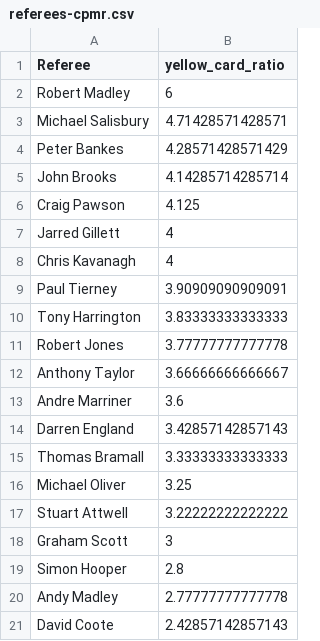
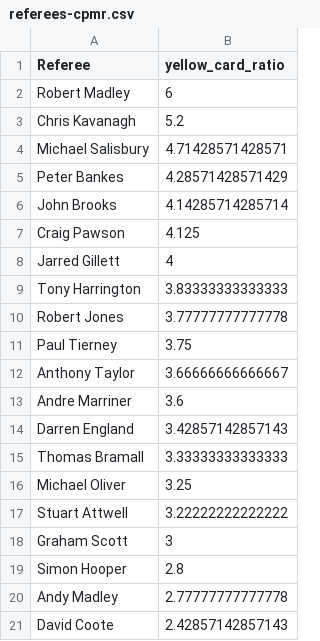
Before and after one commit to charles-adedotun/krysp-scraper, a CSV file: epl/cleaned-data/referees-cpmr.csv, drawn as a sheet; removed rows and columns are numbered as before the commit, all else as after; the diff names each change by its address in the sheet, - before the commit and + after, or states it on an @@ line.

```diff
--- a/epl/cleaned-data/referees-cpmr.csv
+++ b/epl/cleaned-data/referees-cpmr.csv
+row 3: Chris Kavanagh | 5.2
-row 8: Chris Kavanagh | 4
-row 9: Paul Tierney | 3.90909090909091
+row 11: Paul Tierney | 3.75
```
Also changed, not shown: epl/cleaned-data/teams-cpmr.csv, 2 other files.
